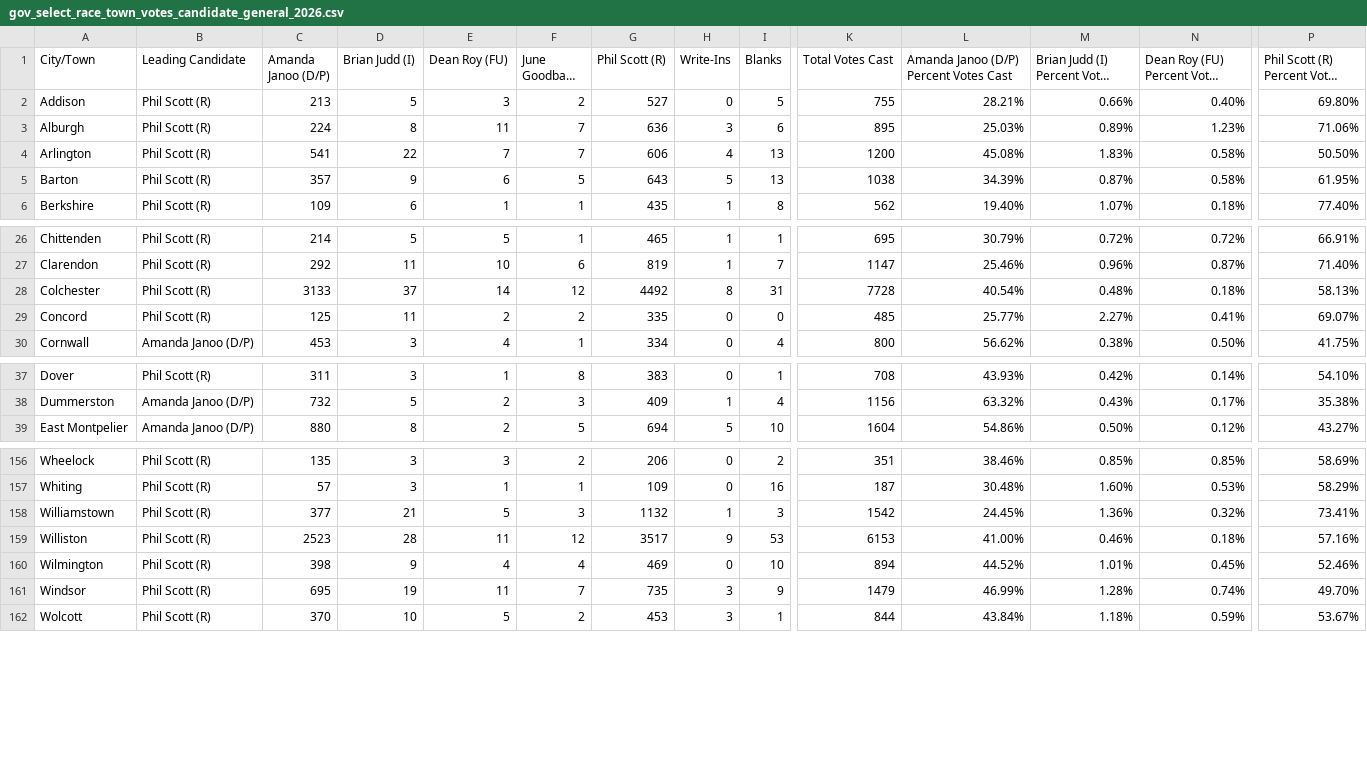
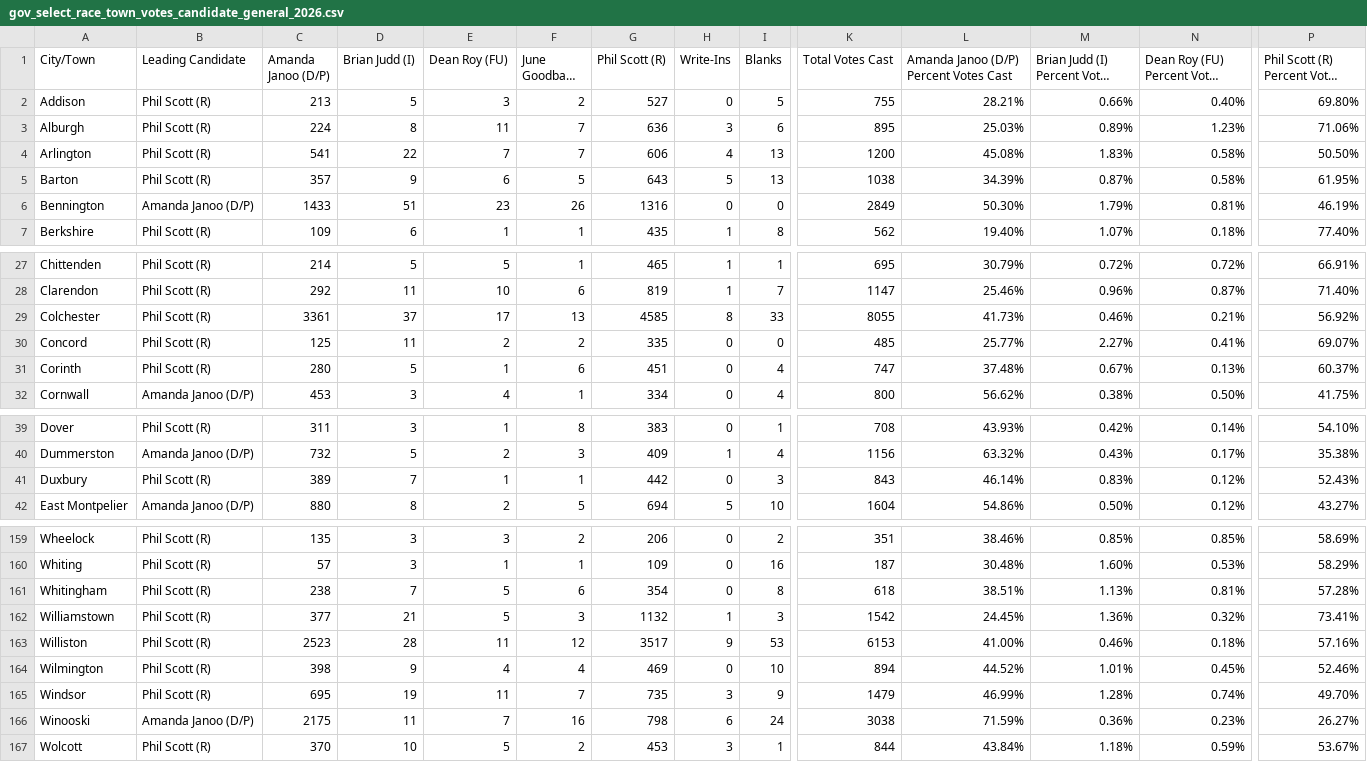
Before and after one commit to jackcary/data, a CSV file: gov_select_race_town_votes_candidate_general_2026.csv, drawn as a sheet; only a part is shown, gaps mark what is left out; long unchanged cells end in …; addresses are those after the commit; rows hold the shown columns only; the diff names each change by its address in the sheet, - before the commit and + after, or states it on an @@ line.

```diff
--- a/gov_select_race_town_votes_candidate_general_2026.csv
+++ b/gov_select_race_town_votes_candidate_general_2026.csv
+row 6: Bennington | Amanda Janoo (D/P) | 1433 | 51 | 23 | 26 | 1316 | 0 | 0 | 2849 | 50.30% | 1.79% | 0.81% | 46.19%
-C29 (Amanda Janoo (D/P)): 3133
+C29 (Amanda Janoo (D/P)): 3361
-E29 (Dean Roy (FU)): 14
+E29 (Dean Roy (FU)): 17
-F29 (June Goodband (PJP)): 12
+F29 (June Goodband (PJP)): 13
-G29 (Phil Scott (R)): 4492
+G29 (Phil Scott (R)): 4585
-I29 (Blanks): 31
+I29 (Blanks): 33
-K29 (Total Votes Cast): 7728
+K29 (Total Votes Cast): 8055
-L29: 40.54%
+L29: 41.73%
-M29: 0.48%
+M29: 0.46%
-N29 (Dean Roy (FU) Percent Votes Cast): 0.18%
+N29 (Dean Roy (FU) Percent Votes Cast): 0.21%
-P29: 58.13%
+P29: 56.92%
+row 31: Corinth | Phil Scott (R) | 280 | 5 | 1 | 6 | 451 | 0 | 4 | 747 | 37.48% | 0.67% | 0.13% | 60.37%
+row 41: Duxbury | Phil Scott (R) | 389 | 7 | 1 | 1 | 442 | 0 | 3 | 843 | 46.14% | 0.83% | 0.12% | 52.43%
+row 161: Whitingham | Phil Scott (R) | 238 | 7 | 5 | 6 | 354 | 0 | 8 | 618 | 38.51% | 1.13% | 0.81% | 57.28%
+row 166: Winooski | Amanda Janoo (D/P) | 2175 | 11 | 7 | 16 | 798 | 6 | 24 | 3038 | 71.59% | 0.36% | 0.23% | 26.27%
```
Also changed, not shown: attorney_general_select_race_town_votes_candidate_general_2026.csv, lt_gov_select_race_town_votes_candidate_general_2026.csv, 32 other files.
